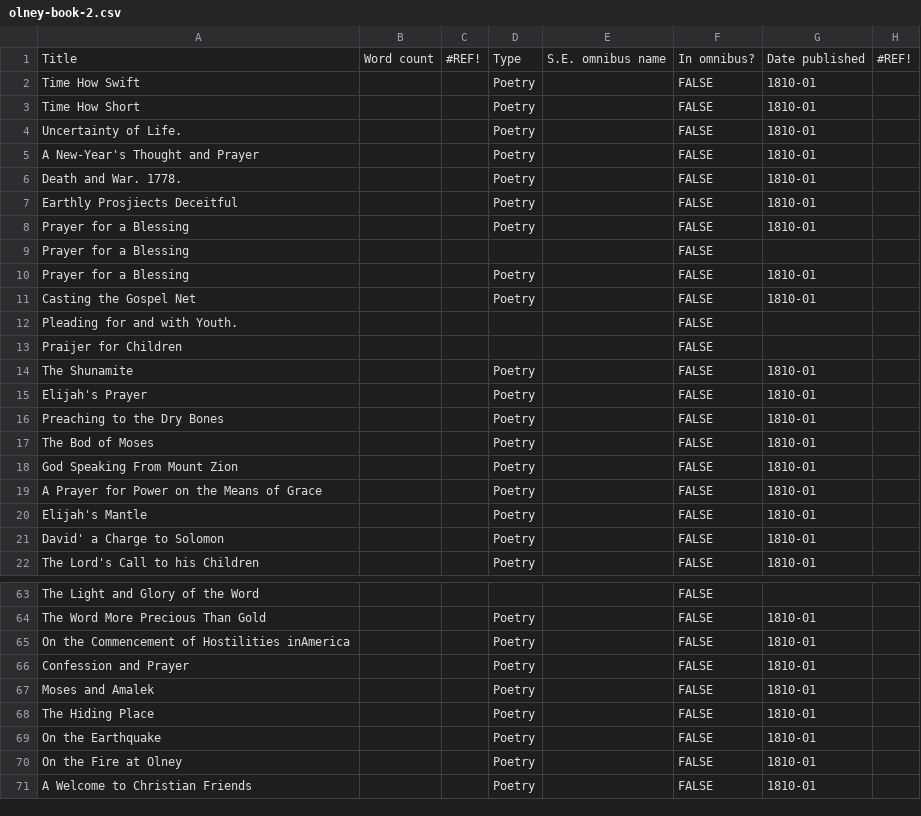
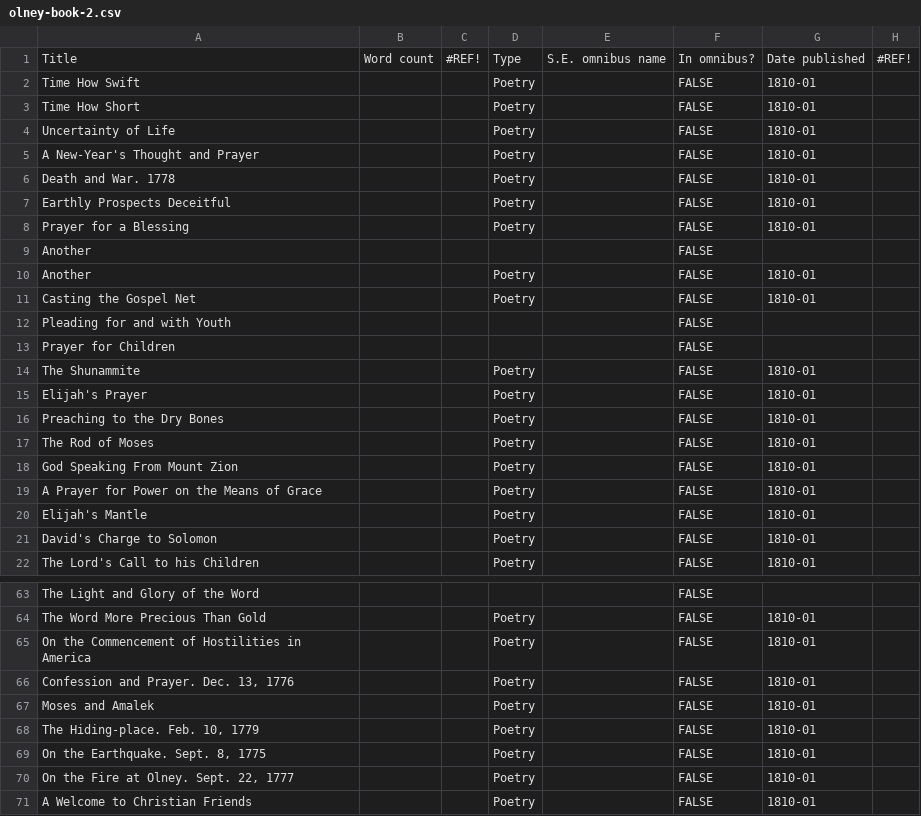
Before and after one commit to mandolyte/standardebooks-tools, a CSV file: olney-hymns/olney-book-2.csv, drawn as a sheet; only a part is shown, gaps mark what is left out; the diff covers the shown part only; the diff names each change by its address in the sheet, - before the commit and + after, or states it on an @@ line.

Commit message:
Completed updates needed for book-2

```diff
--- a/olney-hymns/olney-book-2.csv
+++ b/olney-hymns/olney-book-2.csv
-A4: Uncertainty of Life.
+A4: Uncertainty of Life
-A6: Death and War. 1778.
+A6: Death and War. 1778
-A7: Earthly Prosjiects Deceitful
+A7: Earthly Prospects Deceitful
-A9:A10: Prayer for a Blessing
+A9:A10: Another
-A12: Pleading for and with Youth.
+A12: Pleading for and with Youth
-A13: Praijer for Children
+A13: Prayer for Children
-A14: The Shunamite
+A14: The Shunammite
-A17: The Bod of Moses
+A17: The Rod of Moses
-A21: David' a Charge to Solomon
+A21: David's Charge to Solomon
-A65: On the Commencement of Hostilities inAmerica
+A65: On the Commencement of Hostilities in America
-A66: Confession and Prayer
+A66: Confession and Prayer. Dec. 13, 1776
-A68: The Hiding Place
+A68: The Hiding-place. Feb. 10, 1779
-A69: On the Earthquake
+A69: On the Earthquake. Sept. 8, 1775
-A70: On the Fire at Olney
+A70: On the Fire at Olney. Sept. 22, 1777
```
Also changed, not shown: 11 edited cells elsewhere in this file, 4 other files.
